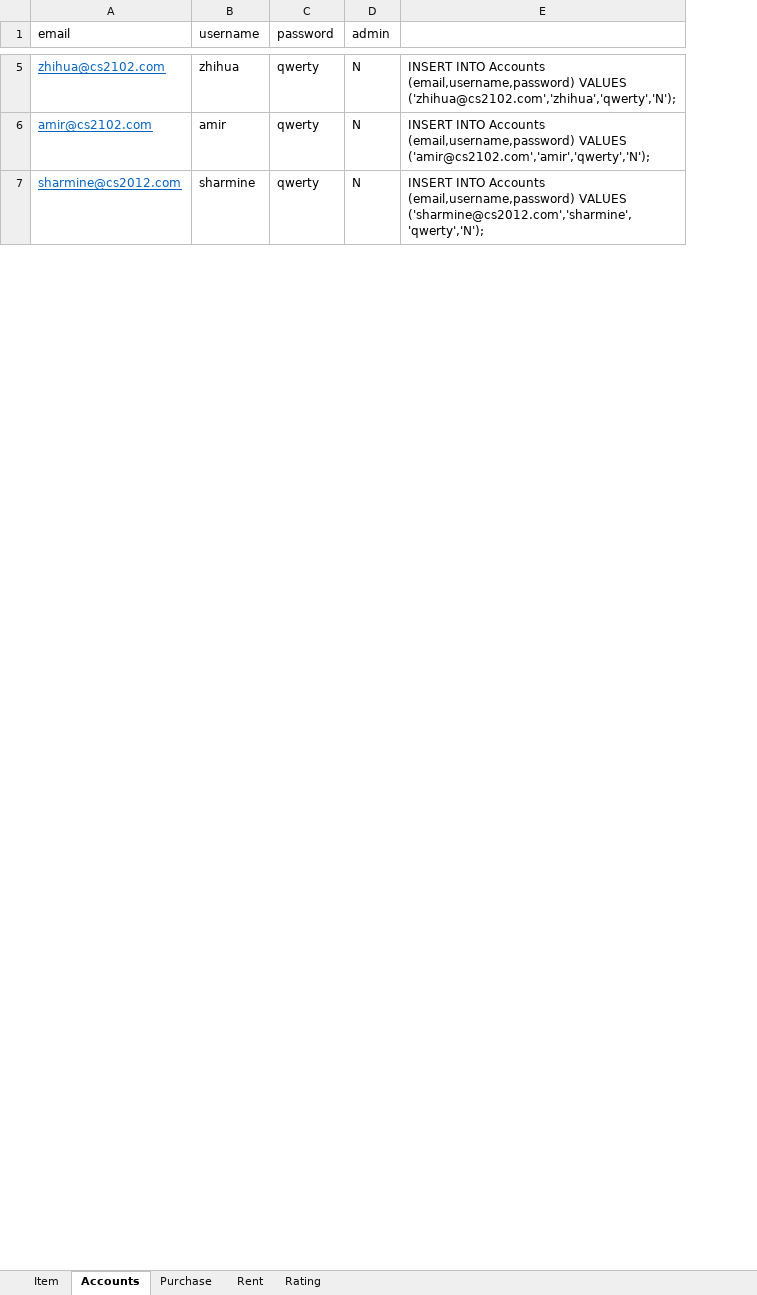
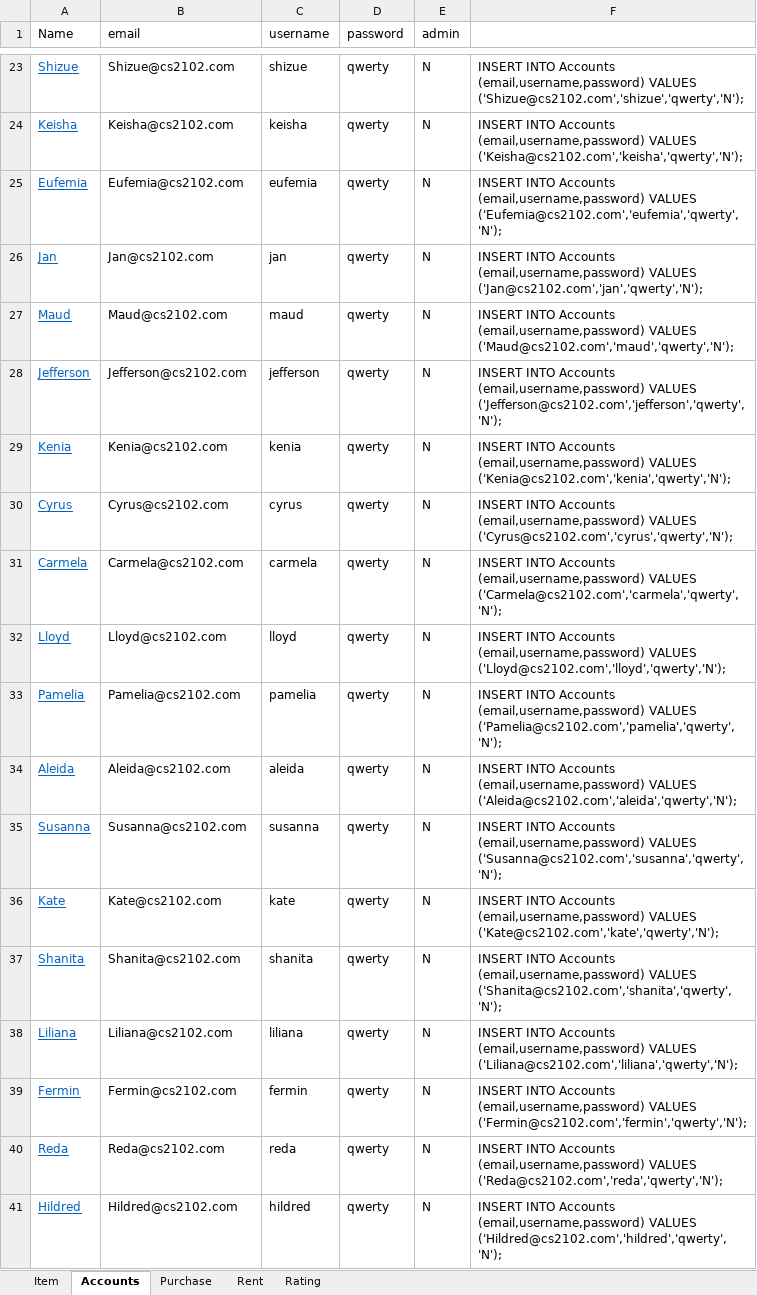
Before and after one commit to dxz1020/CS2102-Database, an Excel workbook: populate.xlsx, sheet Accounts, drawn as a sheet; only a part is shown, gaps mark what is left out; values as stored, in another font and other column widths than the file's, no borders; removed rows and columns are numbered as before the commit, all else as after; the diff covers the shown part only; the diff names each change by its address in the sheet, - before the commit and + after, or states it on an @@ line.

Commit message:
Entered 100 entries into each table database

```diff
--- a/populate.xlsx (sheet Accounts)
+++ b/populate.xlsx (sheet Accounts)
+column A (Name), row 23: Shizue; row 25: Eufemia; row 39: Fermin
-column E, rows 5-7: INSERT INTO Accounts (email,username,password) VALUES ('zhihua@cs2102.com','zhihua','qwerty','N'); | INSERT INTO Accounts (email,username,password) VALUES ('amir@cs2102.com','amir','qwerty','N'); | INSERT INTO Accounts (email,username,password) VALUES ('sharmine@cs2012.com','sharmine','qwerty','N');
+column F, row 23: INSERT INTO Accounts (email,username,password) VALUES ('Shizue@cs2102.com','shizue','qwerty','N');; row 25: INSERT INTO Accounts (email,username,password) VALUES ('Eufemia@cs2102.com','eufemia','qwerty','N');; row 39: INSERT INTO Accounts (email,username,password) VALUES ('Fermin@cs2102.com','fermin','qwerty','N');
-B23 (email): zhihua@cs2102.com
+B23 (email): Shizue@cs2102.com
@@ B23 underline: on → off, text colour: #0563C1 → black @@
-C23 (username): zhihua
+C23 (username): shizue
+row 24: Keisha | Keisha@cs2102.com | keisha | qwerty | N | INSERT INTO Accounts (email,username,password) VALUES ('Keisha@cs2102.com','keisha','qwerty','N');
-B25 (email): amir@cs2102.com
+B25 (email): Eufemia@cs2102.com
@@ B25 underline: on → off, text colour: #0563C1 → black @@
-C25 (username): amir
+C25 (username): eufemia
+row 26: Jan | Jan@cs2102.com | jan | qwerty | N | INSERT INTO Accounts (email,username,password) VALUES ('Jan@cs2102.com','jan','qwerty','N');
+row 27: Maud | Maud@cs2102.com | maud | qwerty | N | INSERT INTO Accounts (email,username,password) VALUES ('Maud@cs2102.com','maud','qwerty','N');
+row 28: Jefferson | Jefferson@cs2102.com | jefferson | qwerty | N | INSERT INTO Accounts (email,username,password) VALUES ('Jefferson@cs2102.com','jefferson','qwerty','N');
+row 29: Kenia | Kenia@cs2102.com | kenia | qwerty | N | INSERT INTO Accounts (email,username,password) VALUES ('Kenia@cs2102.com','kenia','qwerty','N');
+row 30: Cyrus | Cyrus@cs2102.com | cyrus | qwerty | N | INSERT INTO Accounts (email,username,password) VALUES ('Cyrus@cs2102.com','cyrus','qwerty','N');
+row 31: Carmela | Carmela@cs2102.com | carmela | qwerty | N | INSERT INTO Accounts (email,username,password) VALUES ('Carmela@cs2102.com','carmela','qwerty','N');
+row 32: Lloyd | Lloyd@cs2102.com | lloyd | qwerty | N | INSERT INTO Accounts (email,username,password) VALUES ('Lloyd@cs2102.com','lloyd','qwerty','N');
+row 33: Pamelia | Pamelia@cs2102.com | pamelia | qwerty | N | INSERT INTO Accounts (email,username,password) VALUES ('Pamelia@cs2102.com','pamelia','qwerty','N');
+row 34: Aleida | Aleida@cs2102.com | aleida | qwerty | N | INSERT INTO Accounts (email,username,password) VALUES ('Aleida@cs2102.com','aleida','qwerty','N');
+row 35: Susanna | Susanna@cs2102.com | susanna | qwerty | N | INSERT INTO Accounts (email,username,password) VALUES ('Susanna@cs2102.com','susanna','qwerty','N');
+row 36: Kate | Kate@cs2102.com | kate | qwerty | N | INSERT INTO Accounts (email,username,password) VALUES ('Kate@cs2102.com','kate','qwerty','N');
+row 37: Shanita | Shanita@cs2102.com | shanita | qwerty | N | INSERT INTO Accounts (email,username,password) VALUES ('Shanita@cs2102.com','shanita','qwerty','N');
+row 38: Liliana | Liliana@cs2102.com | liliana | qwerty | N | INSERT INTO Accounts (email,username,password) VALUES ('Liliana@cs2102.com','liliana','qwerty','N');
-B39 (email): sharmine@cs2012.com
+B39 (email): Fermin@cs2102.com
@@ B39 underline: on → off, text colour: #0563C1 → black @@
-C39 (username): sharmine
+C39 (username): fermin
+row 40: Reda | Reda@cs2102.com | reda | qwerty | N | INSERT INTO Accounts (email,username,password) VALUES ('Reda@cs2102.com','reda','qwerty','N');
+row 41: Hildred | Hildred@cs2102.com | hildred | qwerty | N | INSERT INTO Accounts (email,username,password) VALUES ('Hildred@cs2102.com','hildred','qwerty','N');
```
Also changed, not shown: 74 added rows, 12 edited cells and cell formats elsewhere in this sheet, sheet Item, sheet Rent, sheet Rating, sheet Purchase, formulas that keep their value.
